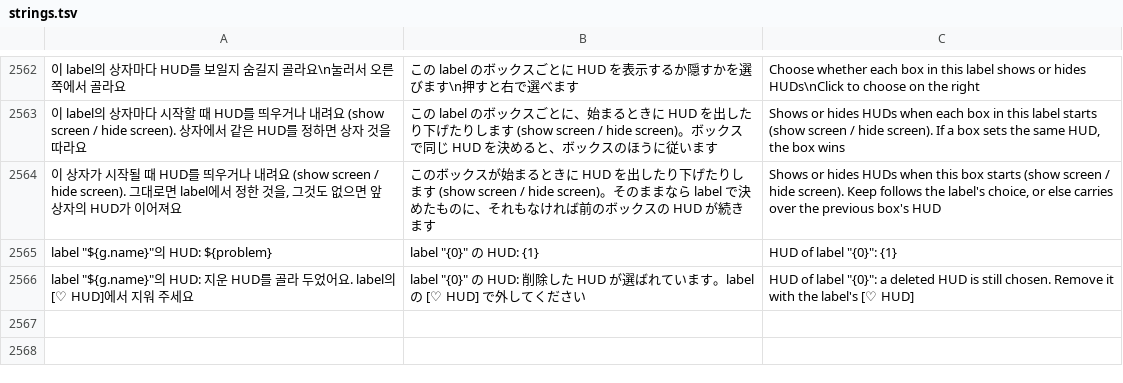
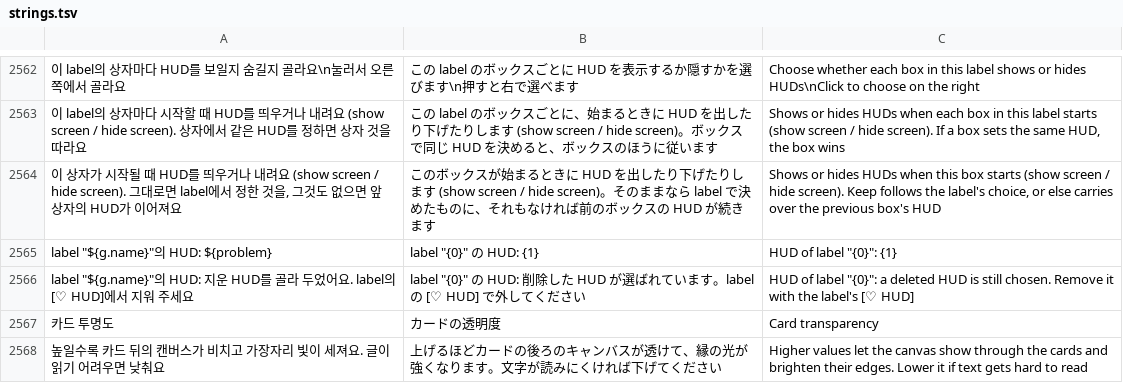
Before and after one commit to halftomatodev/pygaki, a TSV file: pykaki/i18n/strings.tsv, drawn as a sheet; only a part is shown, gaps mark what is left out.

```diff
--- a/pykaki/i18n/strings.tsv
+++ b/pykaki/i18n/strings.tsv
@@ -2566 +2566,3 @@ label "${g.name}"의 HUD: ${problem}	label "{0}" の HUD: {1}	HUD of label "{0}"
 label "${g.name}"의 HUD: 지운 HUD를 골라 두었어요. label의 [♡ HUD]에서 지워 주세요	label "{0}" の HUD: 削除した HUD が選ばれています。label の [♡ HUD] で外してください	HUD of label "{0}": a deleted HUD is still chosen. Remove it with the label's [♡ HUD]
+카드 투명도	カードの透明度	Card transparency
+높일수록 카드 뒤의 캔버스가 비치고 가장자리 빛이 세져요. 글이 읽기 어려우면 낮춰요	上げるほどカードの後ろのキャンバスが透けて、縁の光が強くなります。文字が読みにくければ下げてください	Higher values let the canvas show through the cards and brighten their edges. Lower it if text gets hard to read
```
Also changed, not shown: 8 other files.
